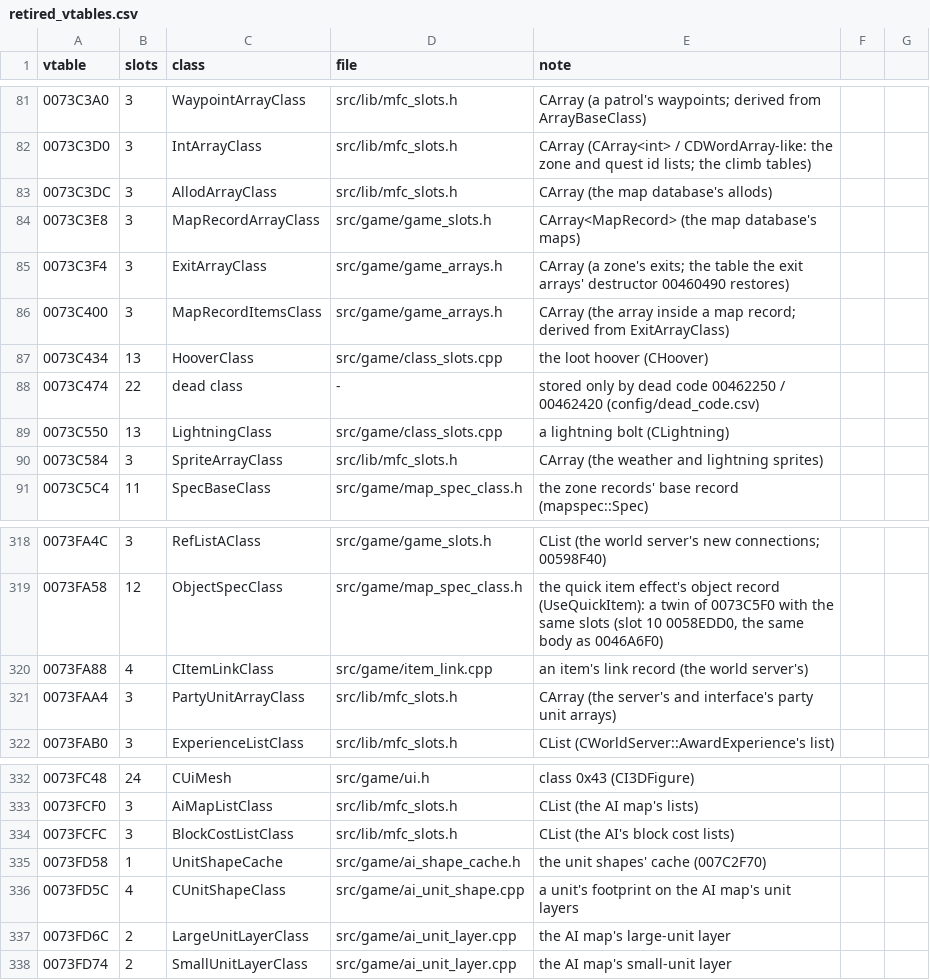
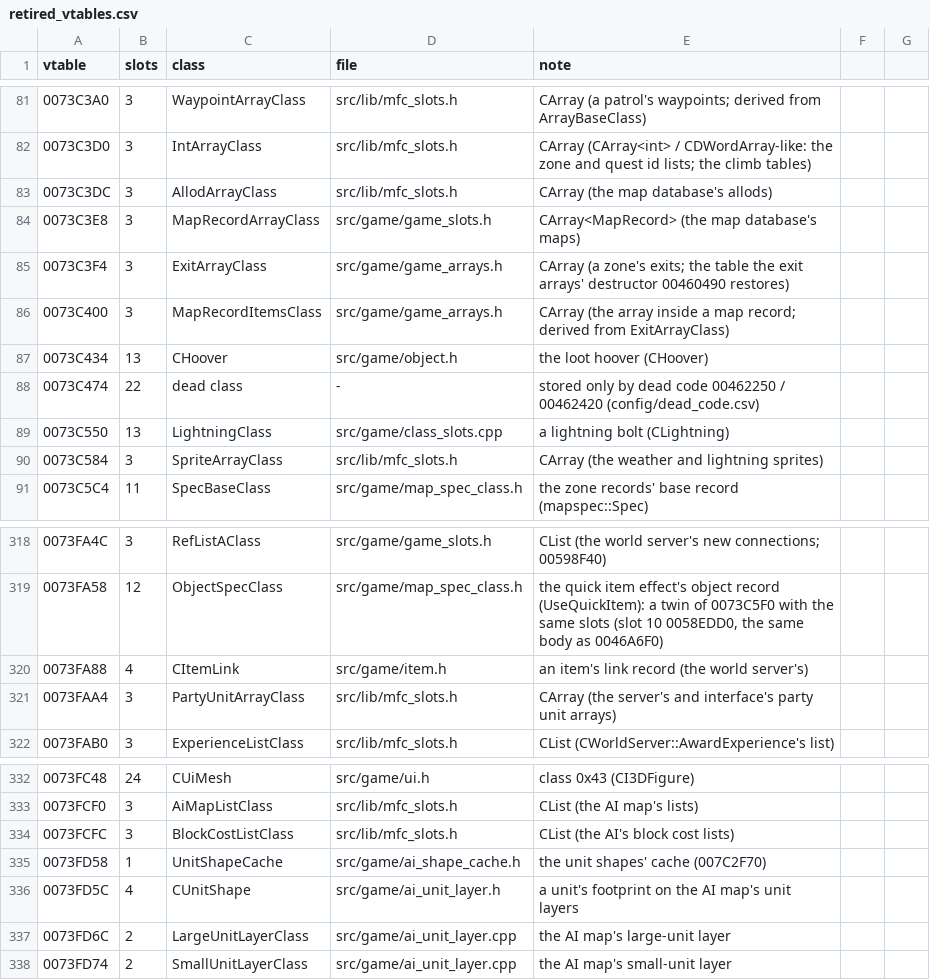
Before and after one commit to DoctorGester/ei-rebuild, a CSV file: config/retired_vtables.csv, drawn as a sheet; only a part is shown, gaps mark what is left out.

```diff
--- a/config/retired_vtables.csv
+++ b/config/retired_vtables.csv
@@ -86,3 +86,3 @@ vtable,slots,class,file,note
 0073C400,3,MapRecordItemsClass,src/game/game_arrays.h,CArray (the array inside a map record; derived from ExitArrayClass)
-0073C434,13,HooverClass,src/game/class_slots.cpp,the loot hoover (CHoover)
+0073C434,13,CHoover,src/game/object.h,the loot hoover (CHoover)
 0073C474,22,dead class,-,stored only by dead code 00462250 / 00462420 (config/dead_code.csv)
@@ -319,3 +319,3 @@ vtable,slots,class,file,note
 0073FA58,12,ObjectSpecClass,src/game/map_spec_class.h,"the quick item effect's object record (UseQuickItem): a twin of 0073C5F0 with the same slots (slot 10 0058EDD0, the same body as 0046A6F0)"
-0073FA88,4,CItemLinkClass,src/game/item_link.cpp,an item's link record (the world server's)
+0073FA88,4,CItemLink,src/game/item.h,an item's link record (the world server's)
 0073FAA4,3,PartyUnitArrayClass,src/lib/mfc_slots.h,CArray (the server's and interface's party unit arrays)
@@ -335,3 +335,3 @@ vtable,slots,class,file,note
 0073FD58,1,UnitShapeCache,src/game/ai_shape_cache.h,the unit shapes' cache (007C2F70)
-0073FD5C,4,CUnitShapeClass,src/game/ai_unit_shape.cpp,a unit's footprint on the AI map's unit layers
+0073FD5C,4,CUnitShape,src/game/ai_unit_layer.h,a unit's footprint on the AI map's unit layers
 0073FD6C,2,LargeUnitLayerClass,src/game/ai_unit_layer.cpp,the AI map's large-unit layer
```
Also changed, not shown: 17 other files.
